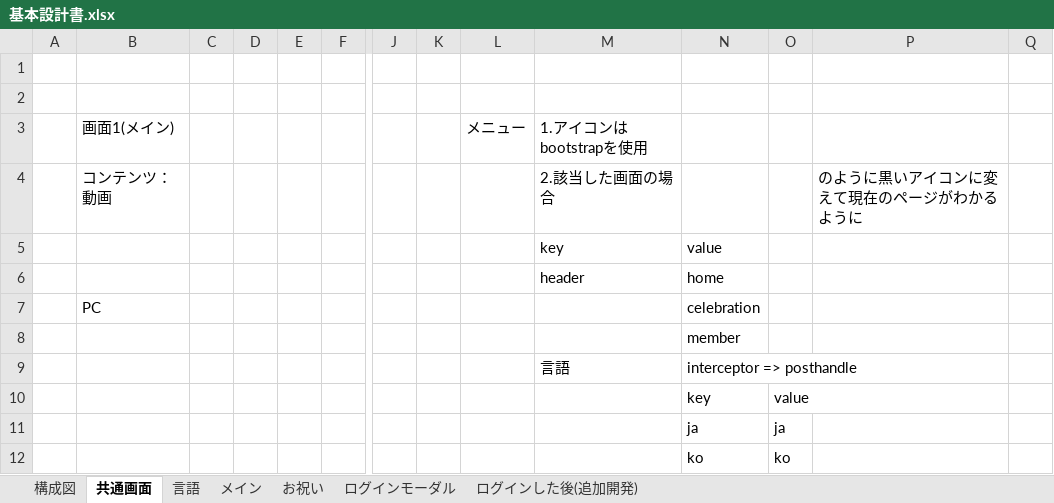
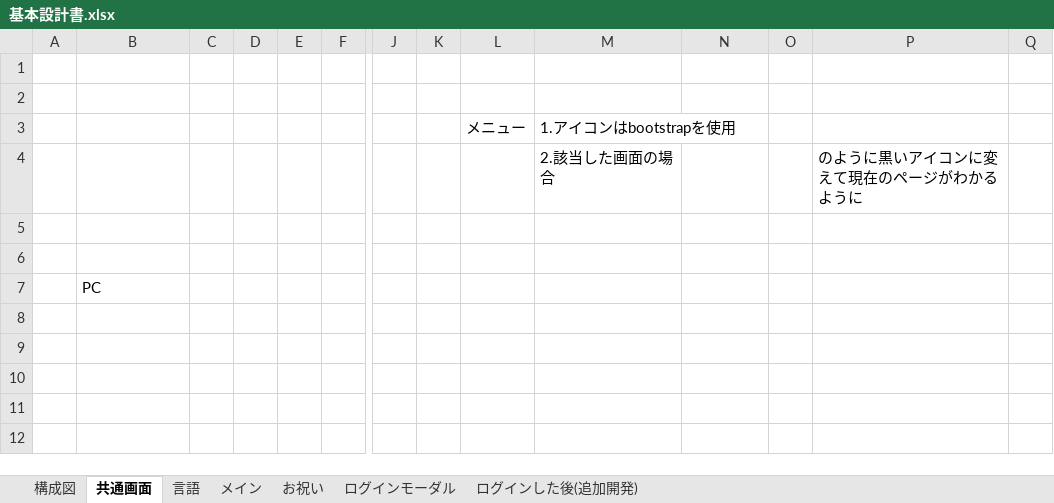
Before and after one commit to bittap/azusato, an Excel workbook: document/基本設計書/基本設計書.xlsx, sheet 共通画面, drawn as a sheet; only a part is shown, gaps mark what is left out; values as stored, in another font and other column widths than the file's, no borders; charts and pictures not drawn; rows hold the shown columns only; the diff names each change by its address in the sheet, - before the commit and + after, or states it on an @@ line.

```diff
--- a/document/基本設計書/基本設計書.xlsx (sheet 共通画面)
+++ b/document/基本設計書/基本設計書.xlsx (sheet 共通画面)
-B3: 画面1(メイン)
+B3: (empty)
-B4: コンテンツ：動画
+B4: (empty)
-row 5:  |  |  |  |  |  |  |  |  | key | value
+row 5: (empty)
-row 6:  |  |  |  |  |  |  |  |  | header | home
+row 6: (empty)
-N7: celebration
+N7: (empty)
-row 8:  |  |  |  |  |  |  |  |  |  | member
-row 9:  |  |  |  |  |  |  |  |  | 言語 | interceptor => posthandle
-row 10:  |  |  |  |  |  |  |  |  |  | key | value
-row 11:  |  |  |  |  |  |  |  |  |  | ja | ja
-row 12:  |  |  |  |  |  |  |  |  |  | ko | ko
```
Also changed, not shown: sheet 構成図, charts or pictures, document/基本設計書/お祝い.xlsx, 7 other files.
